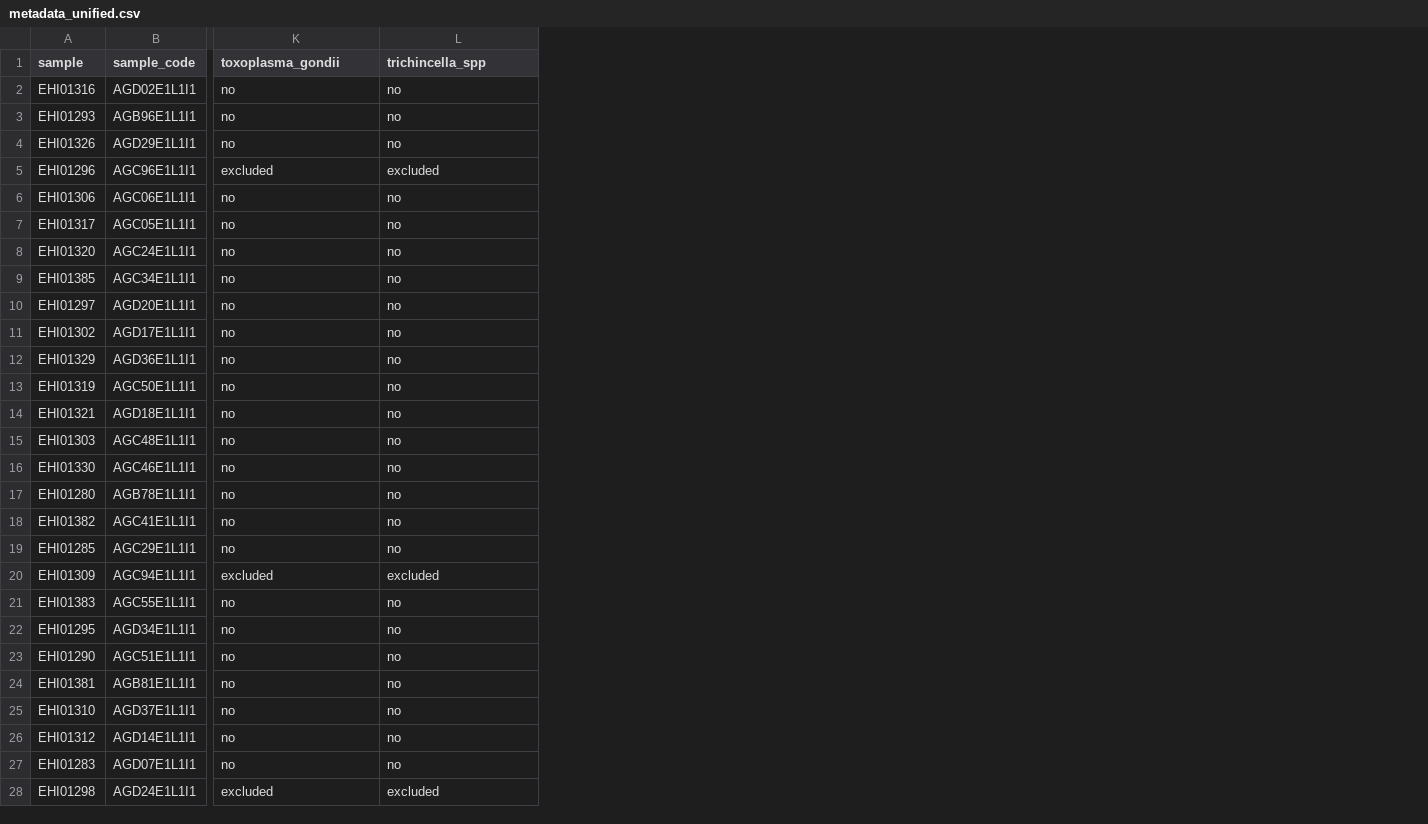
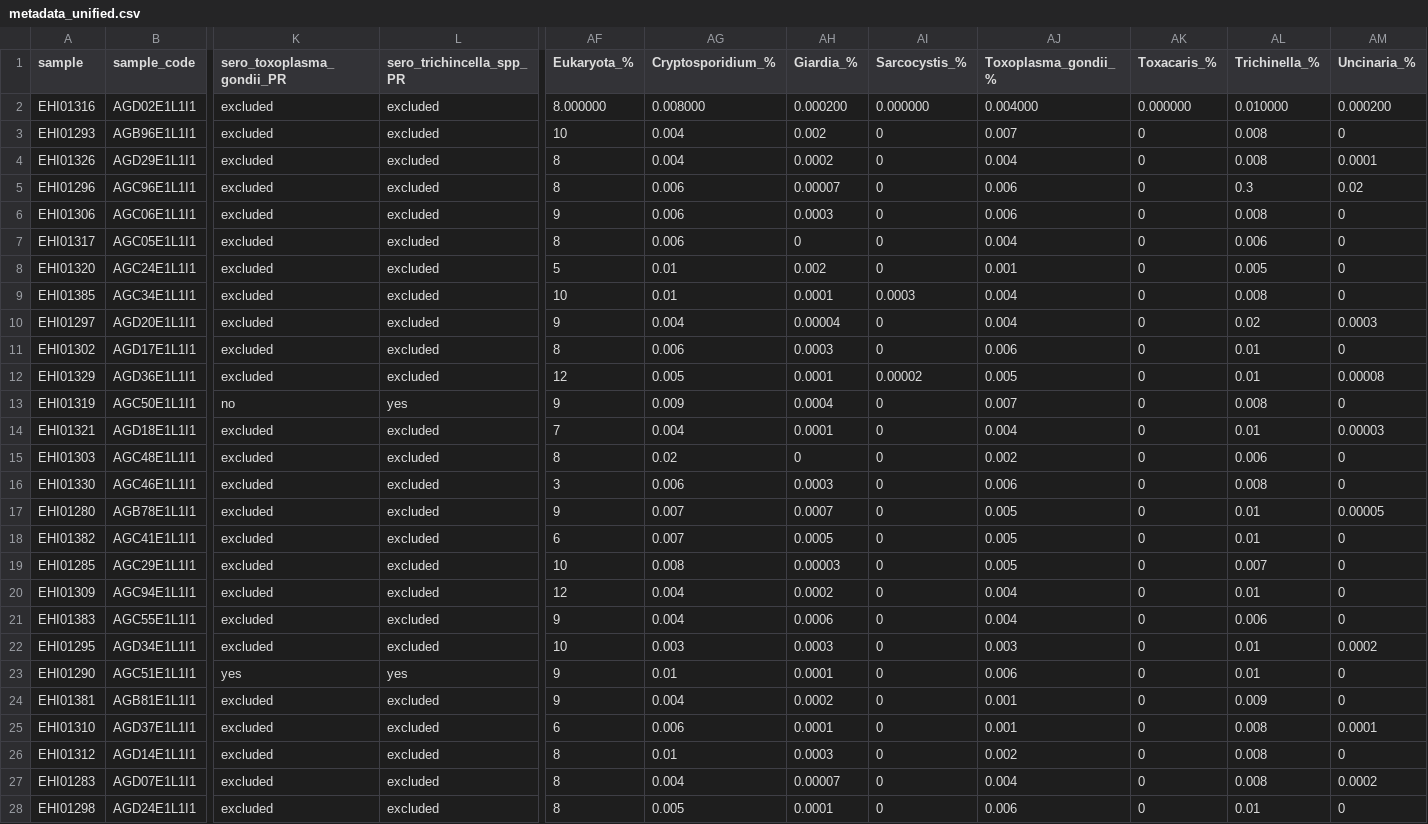
Before and after one commit to elsamkbrenner/Thesis, a CSV file: metadata_unified.csv, drawn as a sheet; only a part is shown, gaps mark what is left out; the diff covers the shown part only; the diff names each change by its address in the sheet, - before the commit and + after, or states it on an @@ line.

Commit message:
read in updated metadata with eukaryotic results, fixed stringr issue.

```diff
--- a/metadata_unified.csv
+++ b/metadata_unified.csv
+column AF (Eukaryota_%), rows 2-28: 8.000000 | 10 | 8 | 8 | 9 | 8 | 5 | 10 | 9 | 8 | 12 | 9 | 7 | 8 | 3 | 9 | 6 | 10 | 12 | 9 | 10 | 9 | 9 | 6 | 8 | 8 | 8
+column AG (Cryptosporidium_%), rows 2-28: 0.008000 | 0.004 | 0.004 | 0.006 | 0.006 | 0.006 | 0.01 | 0.01 | 0.004 | 0.006 | 0.005 | 0.009 | 0.004 | 0.02 | 0.006 | 0.007 | 0.007 | 0.008 | 0.004 | 0.004 | 0.003 | 0.01 | 0.004 | 0.006 | 0.01 | 0.004 | 0.005
+column AH (Giardia_%), rows 2-28: 0.000200 | 0.002 | 0.0002 | 0.00007 | 0.0003 | 0 | 0.002 | 0.0001 | 0.00004 | 0.0003 | 0.0001 | 0.0004 | 0.0001 | 0 | 0.0003 | 0.0007 | 0.0005 | 0.00003 | 0.0002 | 0.0006 | 0.0003 | 0.0001 | 0.0002 | 0.0001 | 0.0003 | 0.00007 | 0.0001
+column AI (Sarcocystis_%), rows 2-28: 0.000000 | 0 | 0 | 0 | 0 | 0 | 0 | 0.0003 | 0 | 0 | 0.00002 | 0 | 0 | 0 | 0 | 0 | 0 | 0 | 0 | 0 | 0 | 0 | 0 | 0 | 0 | 0 | 0
+column AJ (Toxoplasma_gondii_%), rows 2-28: 0.004000 | 0.007 | 0.004 | 0.006 | 0.006 | 0.004 | 0.001 | 0.004 | 0.004 | 0.006 | 0.005 | 0.007 | 0.004 | 0.002 | 0.006 | 0.005 | 0.005 | 0.005 | 0.004 | 0.004 | 0.003 | 0.006 | 0.001 | 0.001 | 0.002 | 0.004 | 0.006
+column AK (Toxacaris_%), rows 2-28: 0.000000 | 0 | 0 | 0 | 0 | 0 | 0 | 0 | 0 | 0 | 0 | 0 | 0 | 0 | 0 | 0 | 0 | 0 | 0 | 0 | 0 | 0 | 0 | 0 | 0 | 0 | 0
+column AL (Trichinella_%), rows 2-28: 0.010000 | 0.008 | 0.008 | 0.3 | 0.008 | 0.006 | 0.005 | 0.008 | 0.02 | 0.01 | 0.01 | 0.008 | 0.01 | 0.006 | 0.008 | 0.01 | 0.01 | 0.007 | 0.01 | 0.006 | 0.01 | 0.01 | 0.009 | 0.008 | 0.008 | 0.008 | 0.01
+column AM (Uncinaria_%), rows 2-28: 0.000200 | 0 | 0.0001 | 0.02 | 0 | 0 | 0 | 0 | 0.0003 | 0 | 0.00008 | 0 | 0.00003 | 0 | 0 | 0.00005 | 0 | 0 | 0 | 0 | 0.0002 | 0 | 0 | 0.0001 | 0 | 0.0002 | 0
-K1: toxoplasma_gondii
+K1: sero_toxoplasma_gondii_PR
-L1: trichincella_spp
+L1: sero_trichincella_spp_PR
-K2:K4 (sero_toxoplasma_gondii_PR): no
+K2:K4 (sero_toxoplasma_gondii_PR): excluded
-L2:L4 (sero_trichincella_spp_PR): no
+L2:L4 (sero_trichincella_spp_PR): excluded
-K6:K12 (sero_toxoplasma_gondii_PR): no
+K6:K12 (sero_toxoplasma_gondii_PR): excluded
-L6:L12 (sero_trichincella_spp_PR): no
+L6:L12 (sero_trichincella_spp_PR): excluded
-L13 (sero_trichincella_spp_PR): no
+L13 (sero_trichincella_spp_PR): yes
-K14:K19 (sero_toxoplasma_gondii_PR): no
+K14:K19 (sero_toxoplasma_gondii_PR): excluded
-L14:L19 (sero_trichincella_spp_PR): no
+L14:L19 (sero_trichincella_spp_PR): excluded
-K21:K22 (sero_toxoplasma_gondii_PR): no
+K21:K22 (sero_toxoplasma_gondii_PR): excluded
-L21:L22 (sero_trichincella_spp_PR): no
+L21:L22 (sero_trichincella_spp_PR): excluded
-K23 (sero_toxoplasma_gondii_PR): no
+K23 (sero_toxoplasma_gondii_PR): yes
-L23 (sero_trichincella_spp_PR): no
+L23 (sero_trichincella_spp_PR): yes
-K24:K27 (sero_toxoplasma_gondii_PR): no
+K24:K27 (sero_toxoplasma_gondii_PR): excluded
-L24:L27 (sero_trichincella_spp_PR): no
+L24:L27 (sero_trichincella_spp_PR): excluded
```
Also changed, not shown: 4 added columns and 65 edited cells elsewhere in this file, 1 other file.
